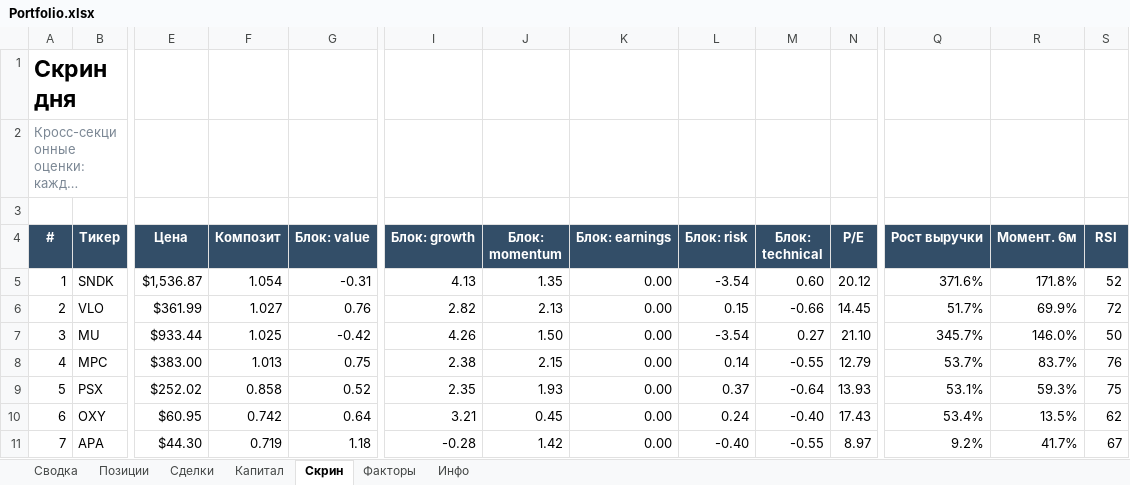
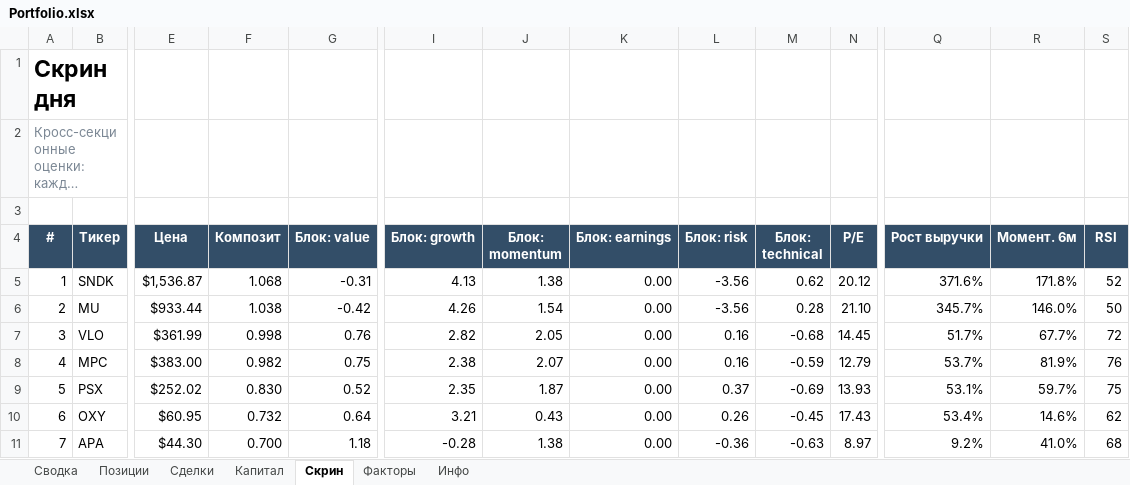
Before and after one commit to Vitoldinijs/sp500-screener, an Excel workbook: Portfolio.xlsx, sheet Скрин, drawn as a sheet; only a part is shown, gaps mark what is left out; long unchanged cells end in …; values as stored, in another font and other column widths than the file's, no borders; conditional formats not drawn; removed rows and columns are numbered as before the commit, all else as after; rows hold the shown columns only; the diff covers the shown part only; the diff names each change by its address in the sheet, - before the commit and + after, or states it on an @@ line.

```diff
--- a/Portfolio.xlsx (sheet Скрин)
+++ b/Portfolio.xlsx (sheet Скрин)
-F5 (Композит): 1.054
+F5 (Композит): 1.068
-J5 (Блок: momentum): 1.35
+J5 (Блок: momentum): 1.38
-L5 (Блок: risk): -3.54
+L5 (Блок: risk): -3.56
-M5 (Блок: technical): 0.60
+M5 (Блок: technical): 0.62
-row 6: 2 | VLO | $361.99 | 1.027 | 0.76 | 2.82 | 2.13 | 0.00 | 0.15 | -0.66 | 14.45 | 51.7% | 69.9% | 72
-A6 (#): 3
+A6 (#): 2
-F6 (Композит): 1.025
+F6 (Композит): 1.038
-J6 (Блок: momentum): 1.50
+J6 (Блок: momentum): 1.54
-L6 (Блок: risk): -3.54
+L6 (Блок: risk): -3.56
-M6 (Блок: technical): 0.27
+M6 (Блок: technical): 0.28
+row 7: 3 | VLO | $361.99 | 0.998 | 0.76 | 2.82 | 2.05 | 0.00 | 0.16 | -0.68 | 14.45 | 51.7% | 67.7% | 72
-F8 (Композит): 1.013
+F8 (Композит): 0.982
-J8 (Блок: momentum): 2.15
+J8 (Блок: momentum): 2.07
-L8 (Блок: risk): 0.14
+L8 (Блок: risk): 0.16
-M8 (Блок: technical): -0.55
+M8 (Блок: technical): -0.59
-R8 (Момент. 6м): 83.7%
+R8 (Момент. 6м): 81.9%
-F9 (Композит): 0.858
+F9 (Композит): 0.830
-J9 (Блок: momentum): 1.93
+J9 (Блок: momentum): 1.87
-M9 (Блок: technical): -0.64
+M9 (Блок: technical): -0.69
-R9 (Момент. 6м): 59.3%
+R9 (Момент. 6м): 59.7%
-F10 (Композит): 0.742
+F10 (Композит): 0.732
-J10 (Блок: momentum): 0.45
+J10 (Блок: momentum): 0.43
-L10 (Блок: risk): 0.24
+L10 (Блок: risk): 0.26
-M10 (Блок: technical): -0.40
+M10 (Блок: technical): -0.45
-R10 (Момент. 6м): 13.5%
+R10 (Момент. 6м): 14.6%
-F11 (Композит): 0.719
+F11 (Композит): 0.700
-J11 (Блок: momentum): 1.42
+J11 (Блок: momentum): 1.38
-L11 (Блок: risk): -0.40
+L11 (Блок: risk): -0.36
-M11 (Блок: technical): -0.55
+M11 (Блок: technical): -0.63
-R11 (Момент. 6м): 41.7%
+R11 (Момент. 6м): 41.0%
-S11 (RSI): 67
+S11 (RSI): 68
```
Also changed, not shown: 5 added rows, 5 removed rows and 289 edited cells elsewhere in this sheet, sheet Позиции, sheet Сводка, sheet Капитал, sheet Инфо, charts or pictures, 6 other files.
